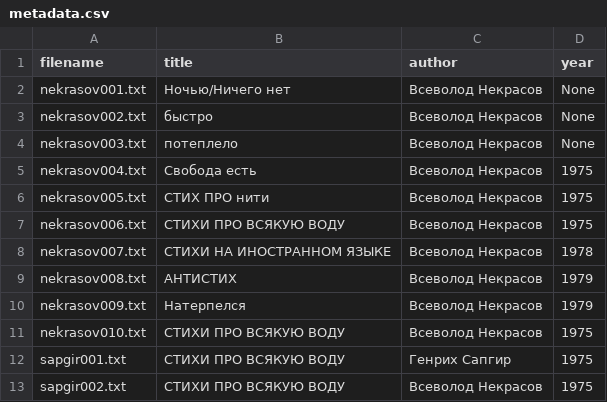
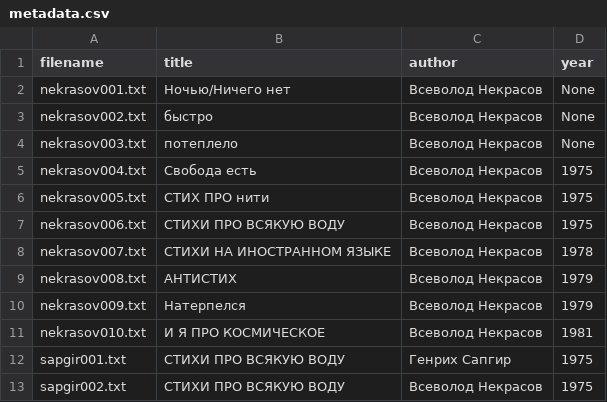
Before and after one commit to amaelrenard-create/Project-Nekrasov-Lianosowo, a CSV file: my_project/data/metadata.csv, drawn as a sheet.

Commit message:
Update metadata.csv

```diff
--- a/my_project/data/metadata.csv
+++ b/my_project/data/metadata.csv
@@ -10,3 +10,3 @@ nekrasov008.txt,АНТИСТИХ,Всеволод Некрасов,1979
 nekrasov009.txt,Натерпелся,Всеволод Некрасов,1979
-nekrasov010.txt,СТИХИ ПРО ВСЯКУЮ ВОДУ,Всеволод Некрасов,1975
+nekrasov010.txt,И Я ПРО КОСМИЧЕСКОЕ,Всеволод Некрасов,1981
 sapgir001.txt,СТИХИ ПРО ВСЯКУЮ ВОДУ,Генрих Сапгир,1975
```
